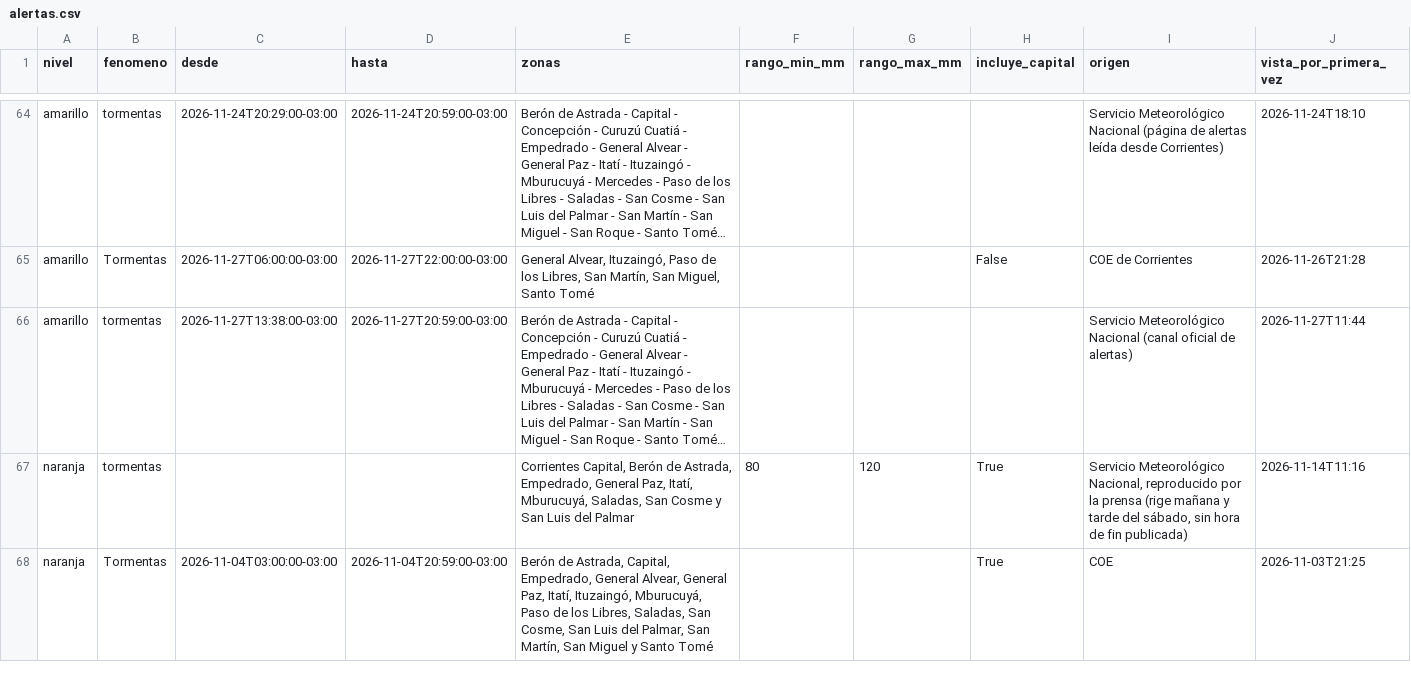
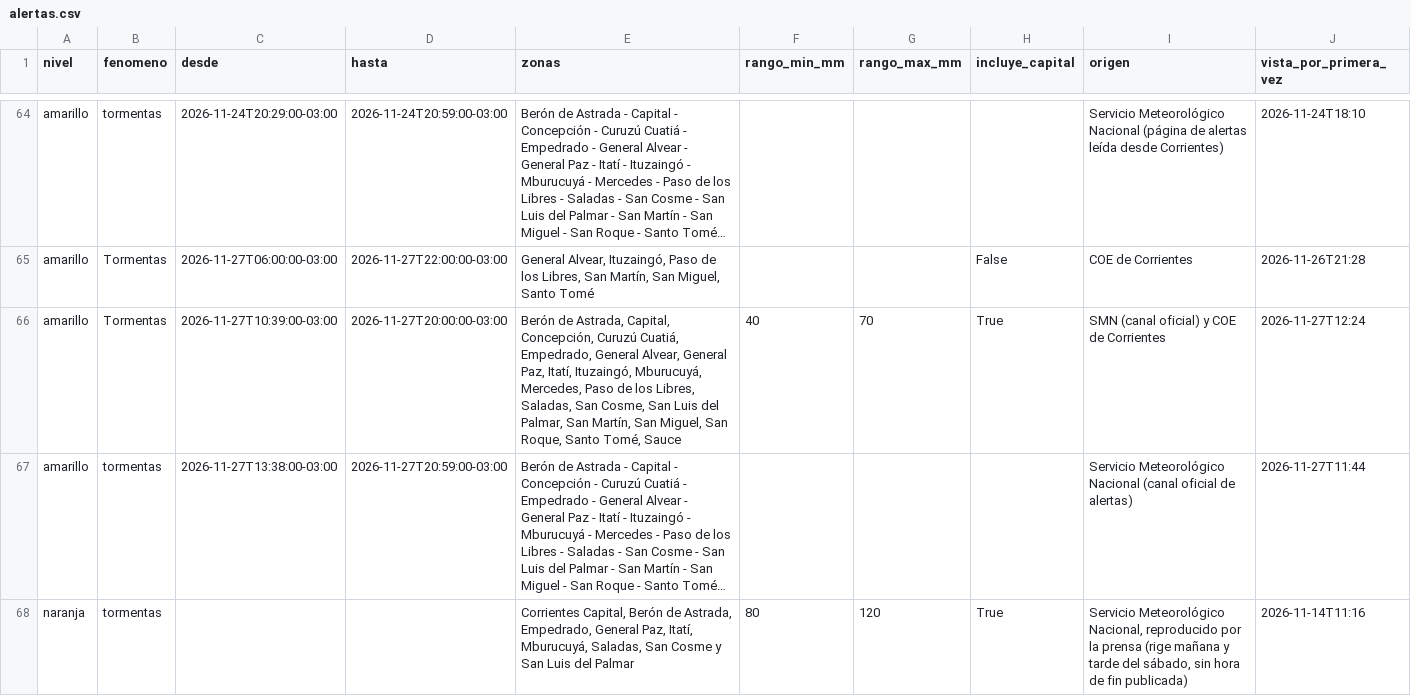
Before and after one commit to tablerocorrientes/tablerocorrientes.github.io, a CSV file: data/registro/alertas.csv, drawn as a sheet; only a part is shown, gaps mark what is left out; the shorter side is filled out with more unchanged rows; long unchanged cells end in …; the diff names each change by its address in the sheet, - before the commit and + after, or states it on an @@ line.

```diff
--- a/data/registro/alertas.csv
+++ b/data/registro/alertas.csv
+row 66: amarillo | Tormentas | 2026-11-27T10:39:00-03:00 | 2026-11-27T20:00:00-03:00 | Berón de Astrada, Capital, Concepción, Curuzú Cuatiá, Empedrado, General Alvear, General Paz, Itatí, Ituzaingó, Mburucuyá, Mercedes, Paso de los Libres, Saladas, San Cosme, San Luis del Palmar, San Martín, San Miguel, San Roque, Santo Tomé, Sauce | 40 | 70 | True | SMN (canal oficial) y COE de Corrientes | 2026-11-27T12:24
```
Also changed, not shown: data/registro/lluvia_horaria.csv, data/registro/pronostico_lluvia_dia.csv, 36 other files.
